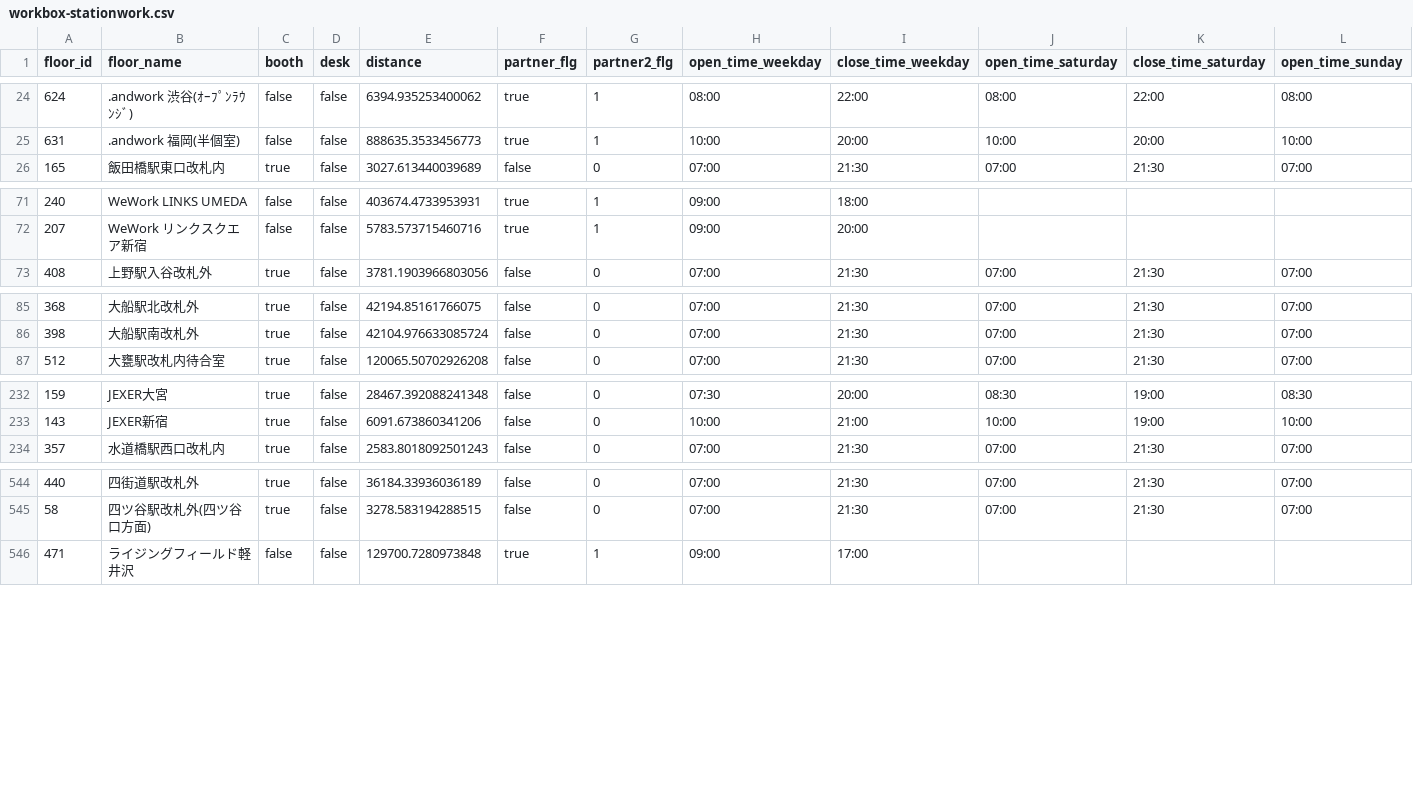
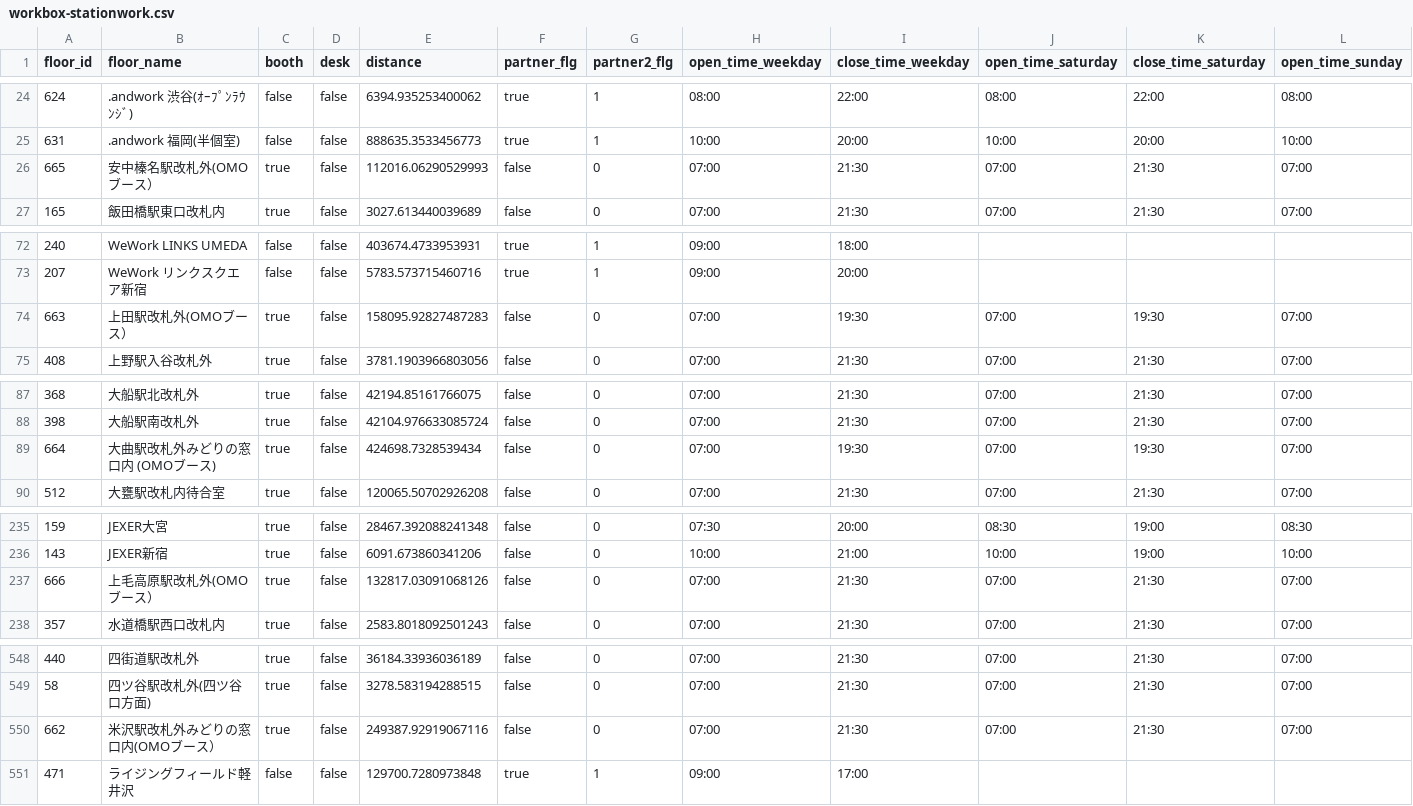
Before and after one commit to code4fukui/workbox, a CSV file: workbox-stationwork.csv, drawn as a sheet; only a part is shown, gaps mark what is left out; rows hold the shown columns only; the diff covers the shown part only; the diff names each change by its address in the sheet, - before the commit and + after, or states it on an @@ line.

Commit message:
update data

```diff
--- a/workbox-stationwork.csv
+++ b/workbox-stationwork.csv
+row 26: 665 | 安中榛名駅改札外(OMOブース） | true | false | 112016.06290529993 | false | 0 | 07:00 | 21:30 | 07:00 | 21:30 | 07:00
+row 74: 663 | 上田駅改札外(OMOブース） | true | false | 158095.92827487283 | false | 0 | 07:00 | 19:30 | 07:00 | 19:30 | 07:00
+row 89: 664 | 大曲駅改札外みどりの窓口内 (OMOブース) | true | false | 424698.7328539434 | false | 0 | 07:00 | 19:30 | 07:00 | 19:30 | 07:00
+row 237: 666 | 上毛高原駅改札外(OMOブース） | true | false | 132817.03091068126 | false | 0 | 07:00 | 21:30 | 07:00 | 21:30 | 07:00
+row 550: 662 | 米沢駅改札外みどりの窓口内(OMOブース） | true | false | 249387.92919067116 | false | 0 | 07:00 | 21:30 | 07:00 | 21:30 | 07:00
```
Also changed, not shown: 3 edited cells elsewhere in this file, 1 other file.
